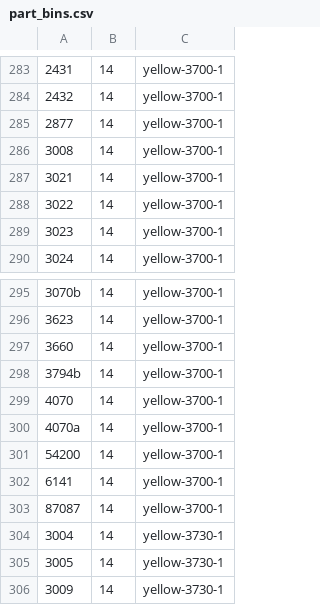
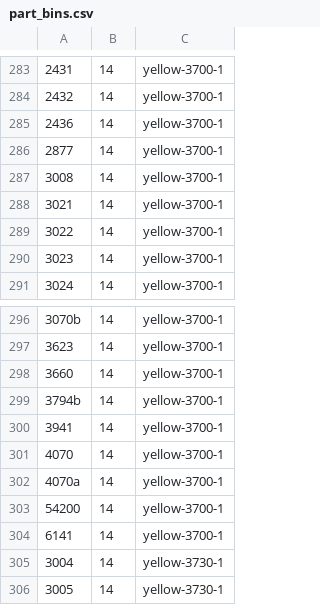
Before and after one commit to jncraton/bricki, a CSV file: data/part_bins.csv, drawn as a sheet; only a part is shown, gaps mark what is left out; the shorter side is filled out with more unchanged rows; removed rows and columns are numbered as before the commit, all else as after; the diff names each change by its address in the sheet, - before the commit and + after, or states it on an @@ line.

Commit message:
Update yellow bin

```diff
--- a/data/part_bins.csv
+++ b/data/part_bins.csv
+row 285: 2436 | 14 | yellow-3700-1
+row 300: 3941 | 14 | yellow-3700-1
-row 303: 87087 | 14 | yellow-3700-1
```
Also changed, not shown: data/part_relationships.csv.
